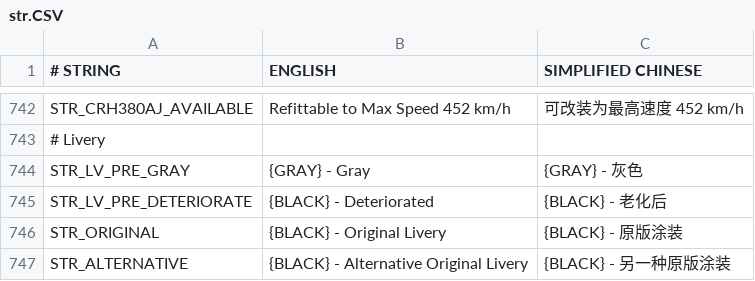
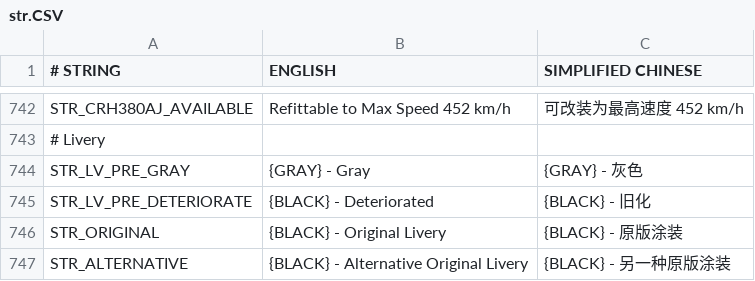
Before and after one commit to OpenTTD-China-Set/China-Set-Trains, a CSV file: docs/str.CSV, drawn as a sheet; only a part is shown, gaps mark what is left out.

Commit message:
Update str.CSV

```diff
--- a/docs/str.CSV
+++ b/docs/str.CSV
@@ -744,3 +744,3 @@ STR_CRH380AJ_AVAILABLE,Refittable to Max Speed 452 km/h ,可改装为最高速
 STR_LV_PRE_GRAY,{GRAY} - Gray,{GRAY} - 灰色
-STR_LV_PRE_DETERIORATE,{BLACK} - Deteriorated,{BLACK} - 老化后
+STR_LV_PRE_DETERIORATE,{BLACK} - Deteriorated,{BLACK} - 旧化
 STR_ORIGINAL,{BLACK} - Original Livery,{BLACK} - 原版涂装
```
